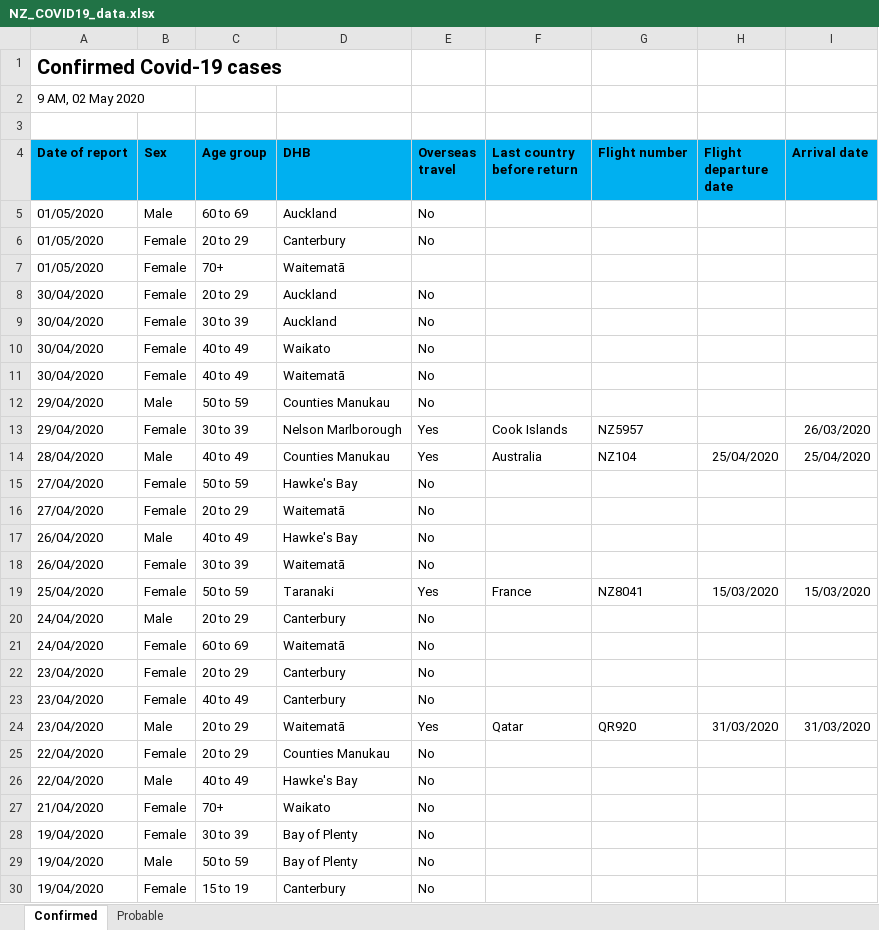
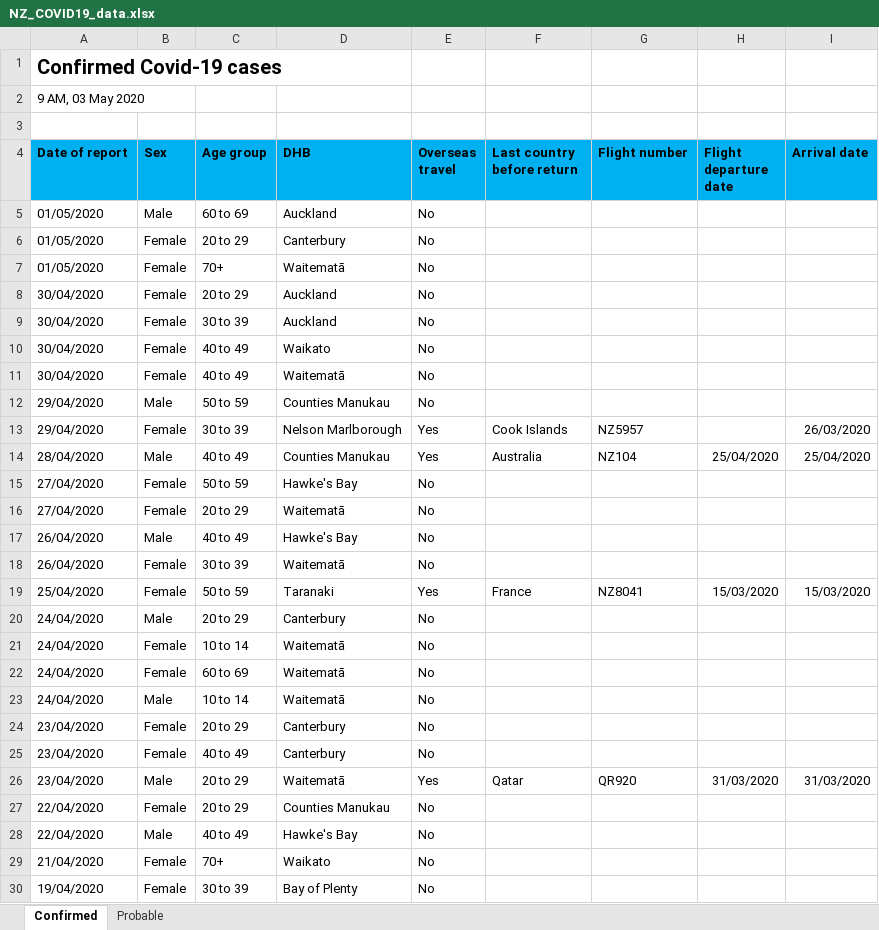
Before and after one commit to sirselim/covid_analysis, an Excel workbook: data/NZ_COVID19_data.xlsx, sheet Confirmed, drawn as a sheet; only a part is shown; the shorter side is filled out with more unchanged rows; values as stored, in another font and other column widths than the file's, no borders; the diff names each change by its address in the sheet, - before the commit and + after, or states it on an @@ line.

```diff
--- a/data/NZ_COVID19_data.xlsx (sheet Confirmed)
+++ b/data/NZ_COVID19_data.xlsx (sheet Confirmed)
-A2 (Date of report): 9 AM, 02 May 2020
+A2 (Date of report): 9 AM, 03 May 2020
-E7 (Overseas travel): (empty)
+E7 (Overseas travel): No
+row 21: 24/04/2020 | Female | 10 to 14 | Waitematā | No
+row 23: 24/04/2020 | Male | 10 to 14 | Waitematā | No
```
Also changed, not shown: sheet Probable, 8 other files.
